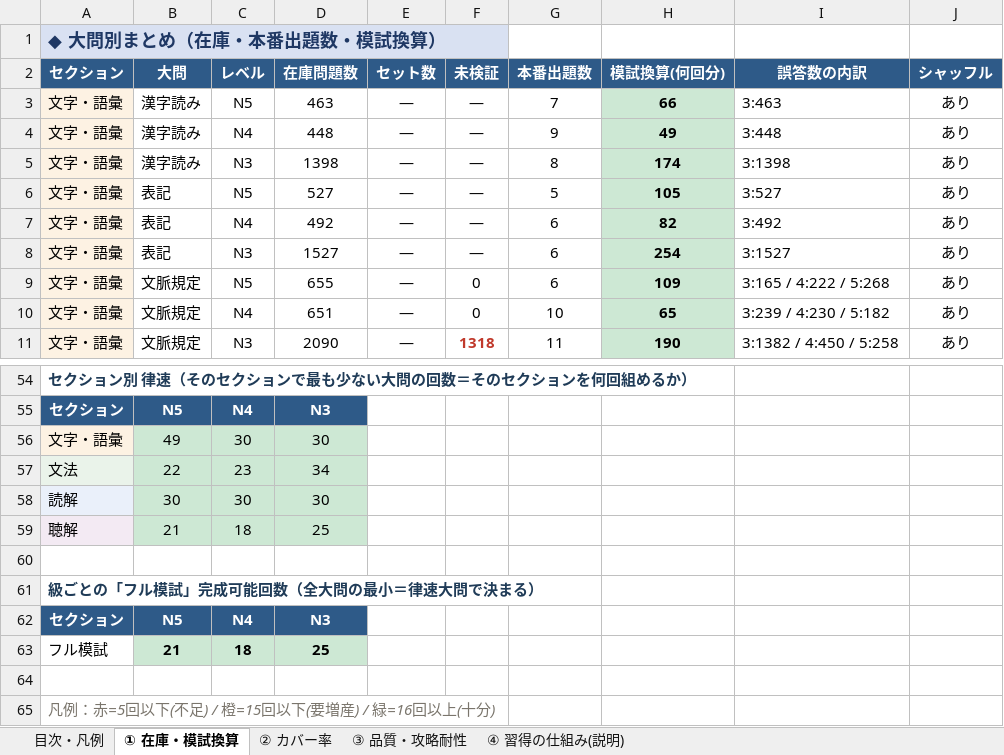
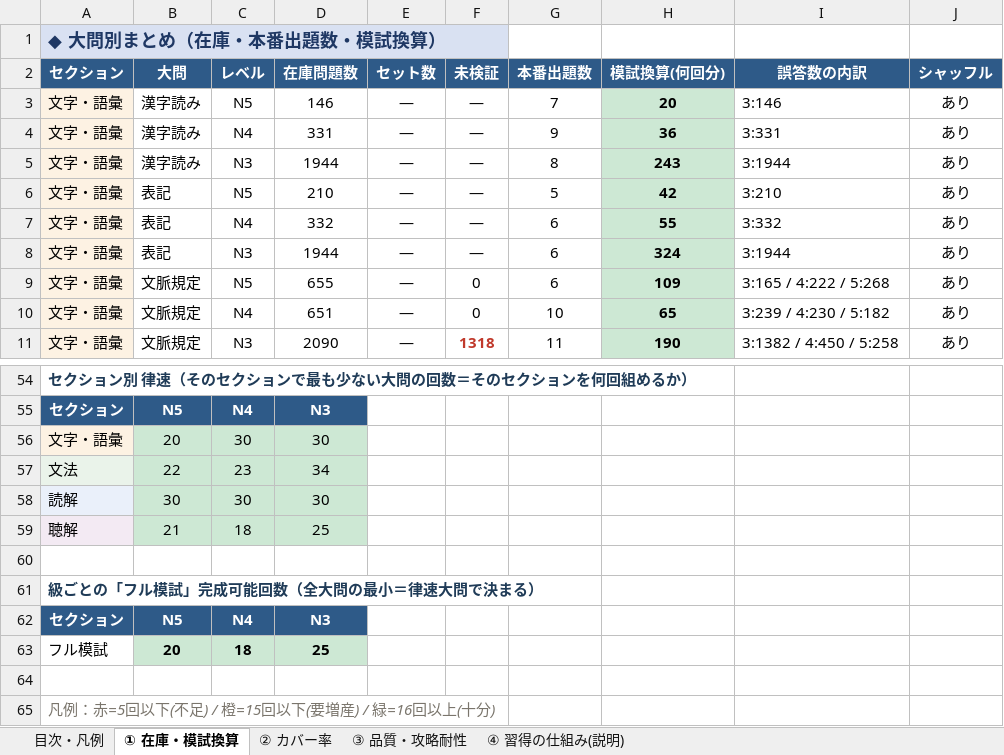
Before and after one commit to JinKato2020/safa-JLPT, an Excel workbook: memory/在庫・模試ストックまとめ.xlsx, sheet ① 在庫・模試換算, drawn as a sheet; only a part is shown, gaps mark what is left out; values as stored, in another font and other column widths than the file's, no borders; the diff names each change by its address in the sheet, - before the commit and + after, or states it on an @@ line.

```diff
--- a/memory/在庫・模試ストックまとめ.xlsx (sheet ① 在庫・模試換算)
+++ b/memory/在庫・模試ストックまとめ.xlsx (sheet ① 在庫・模試換算)
-D3 (在庫問題数): 463
+D3 (在庫問題数): 146
-H3 (模試換算(何回分)): 66
+H3 (模試換算(何回分)): 20
-I3 (誤答数の内訳): 3:463
+I3 (誤答数の内訳): 3:146
-D4 (在庫問題数): 448
+D4 (在庫問題数): 331
-H4 (模試換算(何回分)): 49
+H4 (模試換算(何回分)): 36
-I4 (誤答数の内訳): 3:448
+I4 (誤答数の内訳): 3:331
-D5 (在庫問題数): 1398
+D5 (在庫問題数): 1944
-H5 (模試換算(何回分)): 174
+H5 (模試換算(何回分)): 243
-I5 (誤答数の内訳): 3:1398
+I5 (誤答数の内訳): 3:1944
-D6 (在庫問題数): 527
+D6 (在庫問題数): 210
-H6 (模試換算(何回分)): 105
+H6 (模試換算(何回分)): 42
-I6 (誤答数の内訳): 3:527
+I6 (誤答数の内訳): 3:210
-D7 (在庫問題数): 492
+D7 (在庫問題数): 332
-H7 (模試換算(何回分)): 82
+H7 (模試換算(何回分)): 55
-I7 (誤答数の内訳): 3:492
+I7 (誤答数の内訳): 3:332
-D8 (在庫問題数): 1527
+D8 (在庫問題数): 1944
-H8 (模試換算(何回分)): 254
+H8 (模試換算(何回分)): 324
-I8 (誤答数の内訳): 3:1527
+I8 (誤答数の内訳): 3:1944
-B56 (大問): 49
+B56 (大問): 20
-B63 (大問): 21
+B63 (大問): 20
```
Also changed, not shown: sheet ② カバー率, 7 other files.
